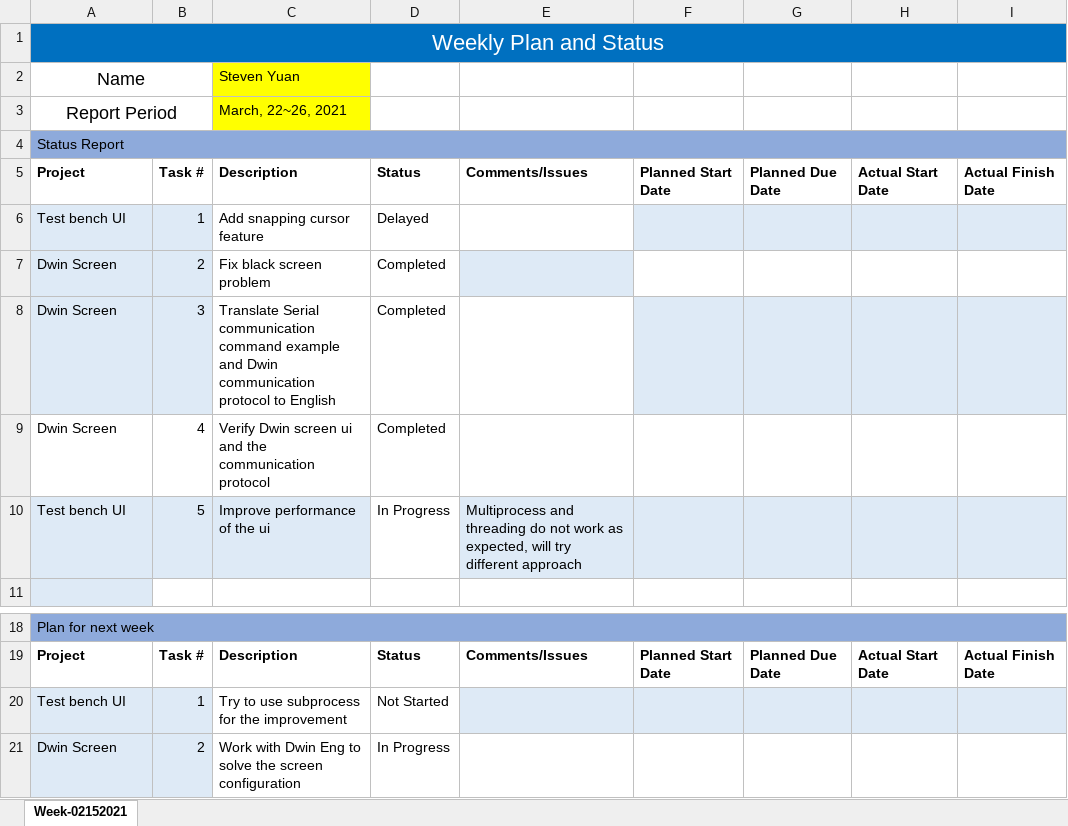
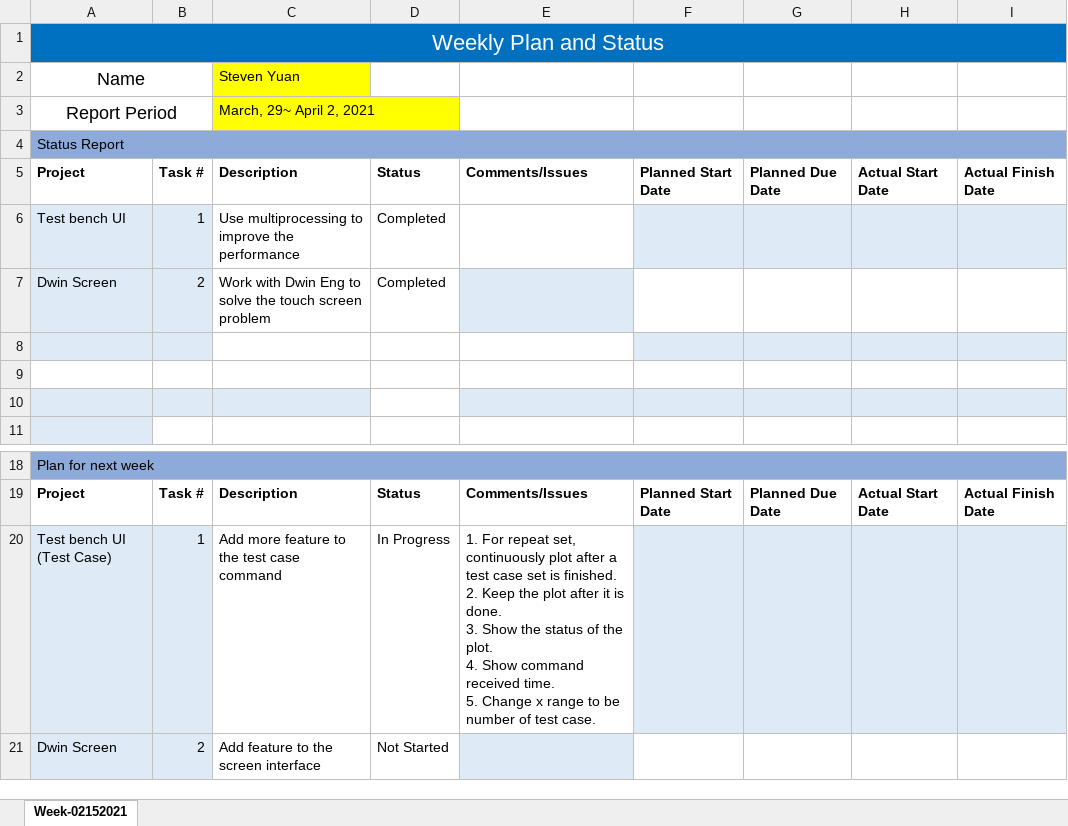
Before and after one commit to sunDay-code/learn, an Excel workbook: worklog/StatusReport_Steven.xlsx, sheet Week-02152021, drawn as a sheet; only a part is shown, gaps mark what is left out; values as stored, in another font and other column widths than the file's, no borders; removed rows and columns are numbered as before the commit, all else as after; ↵ is a line break in a cell; the diff names each change by its address in the sheet, - before the commit and + after, or states it on an @@ line.

```diff
--- a/worklog/StatusReport_Steven.xlsx (sheet Week-02152021)
+++ b/worklog/StatusReport_Steven.xlsx (sheet Week-02152021)
-C3: March, 22~26, 2021
+C3: March, 29~ April 2, 2021
-C6: Add snapping cursor feature
+C6: Use multiprocessing to improve the performance
-D6: Delayed
+D6: Completed
-C7: Fix black screen problem
+C7: Work with Dwin Eng to solve the touch screen problem
-row 8: Dwin Screen | 3 | Translate Serial communication command example and Dwin communication protocol to English | Completed
+row 8: (empty)
-row 9: Dwin Screen | 4 | Verify Dwin screen ui and the communication protocol | Completed
+row 9: (empty)
-row 10: Test bench UI | 5 | Improve performance of the ui | In Progress | Multiprocess and threading do not work as expected, will try different approach
+row 10: (empty)
-row 20: Test bench UI | 1 | Try to use subprocess for the improvement | Not Started
+row 20: Test bench UI (Test Case) | 1 | Add more feature to the test case command | In Progress | 1. For repeat set, continuously plot after a test case set is finished. ↵ 2. Keep the plot after it is done. ↵ 3. Show the status of the plot. ↵ 4. Show command received time. ↵ 5. Change x range to be number of test case.
-C21: Work with Dwin Eng to solve the screen configuration
+C21: Add feature to the screen interface
-D21: In Progress
+D21: Not Started
-E21 fill: none
+E21 fill: #DEEAF6
```
Also changed, not shown: 2 other files.
